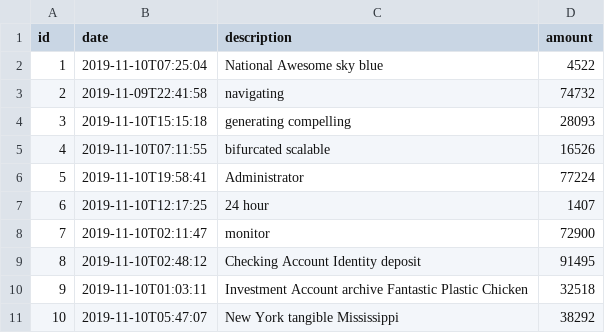
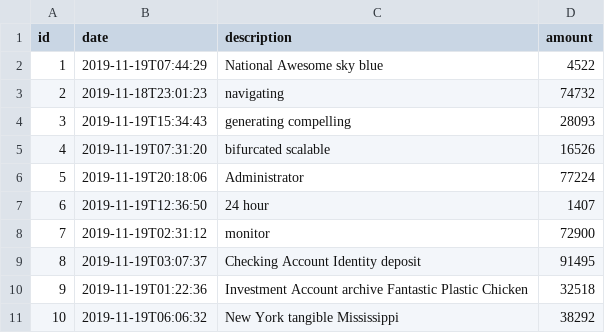
Before and after one commit to jhipster/jhipster-sample-app-react, a CSV file: src/main/resources/config/liquibase/fake-data/operation.csv, drawn as a sheet.

```diff
--- a/src/main/resources/config/liquibase/fake-data/operation.csv
+++ b/src/main/resources/config/liquibase/fake-data/operation.csv
@@ -1,11 +1,11 @@
 id;date;description;amount
-1;2019-11-10T07:25:04;National Awesome sky blue;4522
-2;2019-11-09T22:41:58;navigating;74732
-3;2019-11-10T15:15:18;generating compelling;28093
-4;2019-11-10T07:11:55;bifurcated scalable;16526
-5;2019-11-10T19:58:41;Administrator;77224
-6;2019-11-10T12:17:25;24 hour;1407
-7;2019-11-10T02:11:47;monitor;72900
-8;2019-11-10T02:48:12;Checking Account Identity deposit;91495
-9;2019-11-10T01:03:11;Investment Account archive Fantastic Plastic Chicken;32518
-10;2019-11-10T05:47:07;New York tangible Mississippi;38292
+1;2019-11-19T07:44:29;National Awesome sky blue;4522
+2;2019-11-18T23:01:23;navigating;74732
+3;2019-11-19T15:34:43;generating compelling;28093
+4;2019-11-19T07:31:20;bifurcated scalable;16526
+5;2019-11-19T20:18:06;Administrator;77224
+6;2019-11-19T12:36:50;24 hour;1407
+7;2019-11-19T02:31:12;monitor;72900
+8;2019-11-19T03:07:37;Checking Account Identity deposit;91495
+9;2019-11-19T01:22:36;Investment Account archive Fantastic Plastic Chicken;32518
+10;2019-11-19T06:06:32;New York tangible Mississippi;38292
```
Also changed, not shown: 10 other files.
